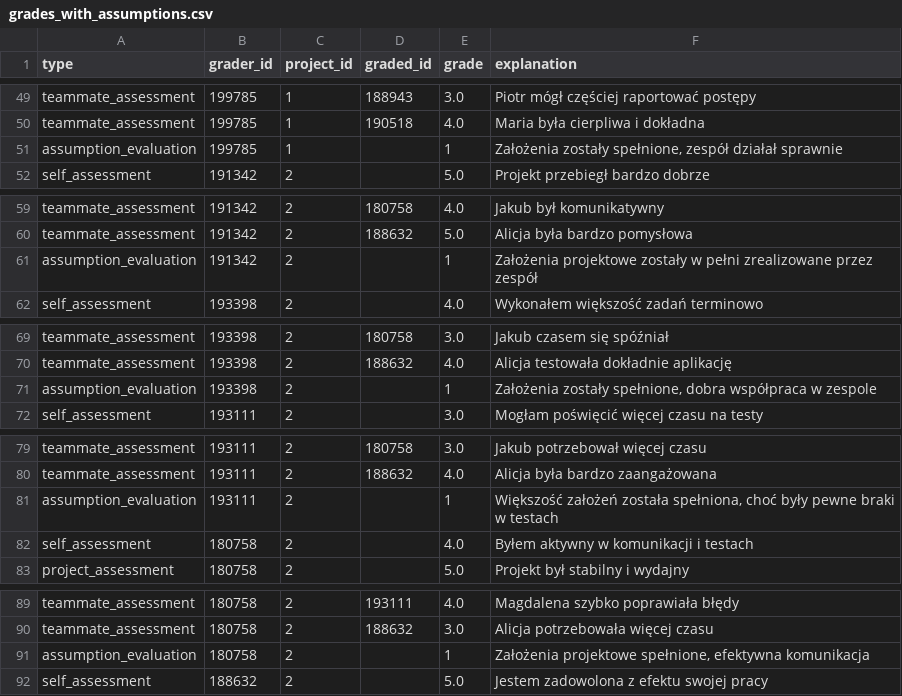
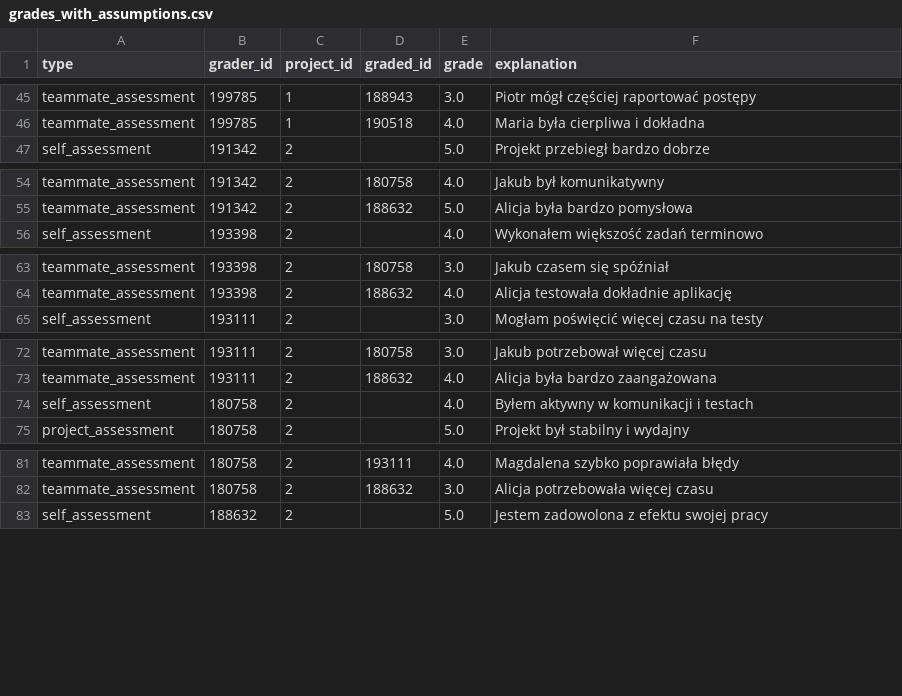
Before and after one commit to makaronrycy/steamy_stools, a CSV file: agent_server/src/neo4j_retriever/grades_with_assumptions.csv, drawn as a sheet; only a part is shown, gaps mark what is left out; the diff covers the shown part only.

```diff
--- a/agent_server/src/neo4j_retriever/grades_with_assumptions.csv
+++ b/agent_server/src/neo4j_retriever/grades_with_assumptions.csv
@@ -50,3 +46,2 @@ teammate_assessment,199785,1,188943,3.0,Piotr mógł częściej raportować post
 teammate_assessment,199785,1,190518,4.0,Maria była cierpliwa i dokładna
-assumption_evaluation,199785,1,,1,"Założenia zostały spełnione, zespół działał sprawnie"
 self_assessment,191342,2,,5.0,Projekt przebiegł bardzo dobrze
@@ -60,3 +55,2 @@ teammate_assessment,191342,2,180758,4.0,Jakub był komunikatywny
 teammate_assessment,191342,2,188632,5.0,Alicja była bardzo pomysłowa
-assumption_evaluation,191342,2,,1,Założenia projektowe zostały w pełni zrealizowane przez zespół
 self_assessment,193398,2,,4.0,Wykonałem większość zadań terminowo
@@ -70,3 +64,2 @@ teammate_assessment,193398,2,180758,3.0,Jakub czasem się spóźniał
 teammate_assessment,193398,2,188632,4.0,Alicja testowała dokładnie aplikację
-assumption_evaluation,193398,2,,1,"Założenia zostały spełnione, dobra współpraca w zespole"
 self_assessment,193111,2,,3.0,Mogłam poświęcić więcej czasu na testy
@@ -80,3 +73,2 @@ teammate_assessment,193111,2,180758,3.0,Jakub potrzebował więcej czasu
 teammate_assessment,193111,2,188632,4.0,Alicja była bardzo zaangażowana
-assumption_evaluation,193111,2,,1,"Większość założeń została spełniona, choć były pewne braki w testach"
 self_assessment,180758,2,,4.0,Byłem aktywny w komunikacji i testach
@@ -90,3 +82,2 @@ teammate_assessment,180758,2,193111,4.0,Magdalena szybko poprawiała błędy
 teammate_assessment,180758,2,188632,3.0,Alicja potrzebowała więcej czasu
-assumption_evaluation,180758,2,,1,"Założenia projektowe spełnione, efektywna komunikacja"
 self_assessment,188632,2,,5.0,Jestem zadowolona z efektu swojej pracy
```
Also changed, not shown: 10 added rows and 5 removed rows elsewhere in this file, agent_server/src/neo4j_retriever/data_no_grades_presentation.csv, agent_server/src/neo4j_retriever/grades_presentation.csv, 1 other file.
